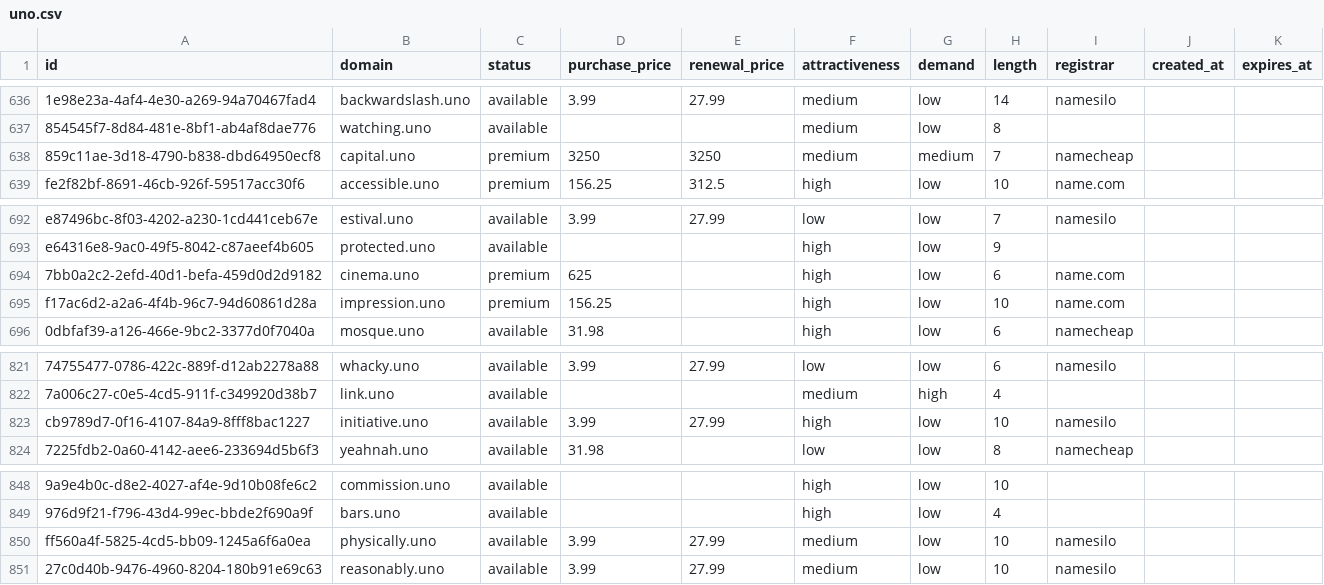
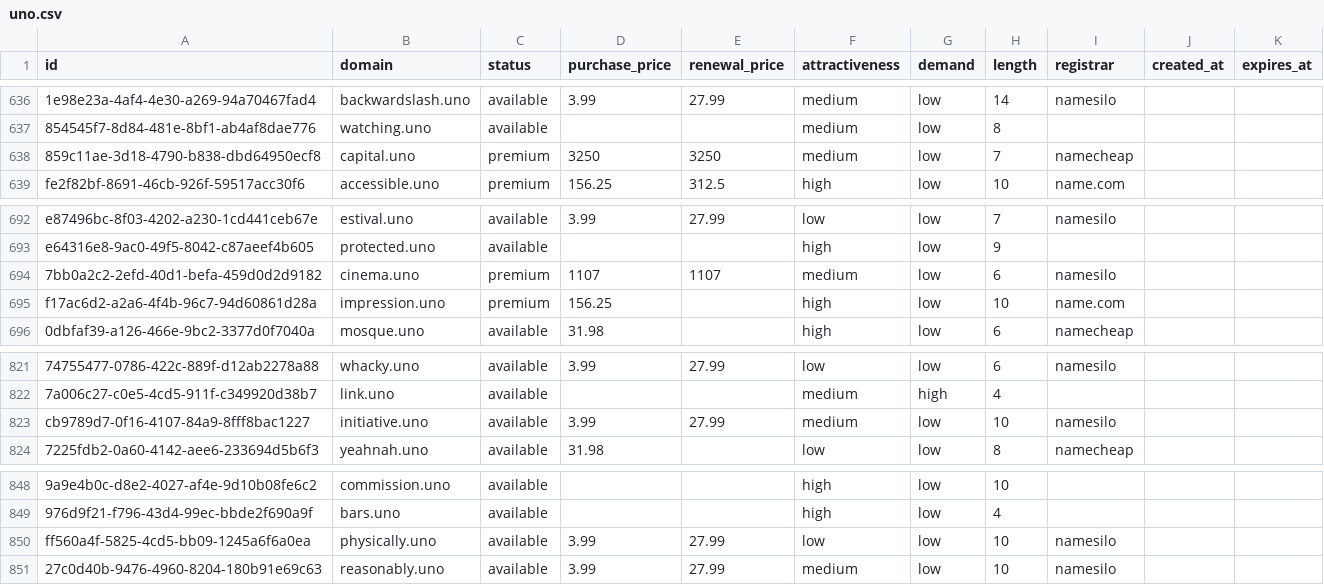
Before and after one commit to UniqueDomains/uno-oneword-domains, a CSV file: uno.csv, drawn as a sheet; only a part is shown, gaps mark what is left out; the diff names each change by its address in the sheet, - before the commit and + after, or states it on an @@ line.

Commit message:
Domains update

```diff
--- a/uno.csv
+++ b/uno.csv
-G638 (demand): medium
+G638 (demand): low
-D694 (purchase_price): 625
+D694 (purchase_price): 1107
-E694 (renewal_price): (empty)
+E694 (renewal_price): 1107
-F694 (attractiveness): high
+F694 (attractiveness): medium
-I694 (registrar): name.com
+I694 (registrar): namesilo
-F823 (attractiveness): high
+F823 (attractiveness): medium
-F850 (attractiveness): medium
+F850 (attractiveness): low
```
Also changed, not shown: 4 other files.
